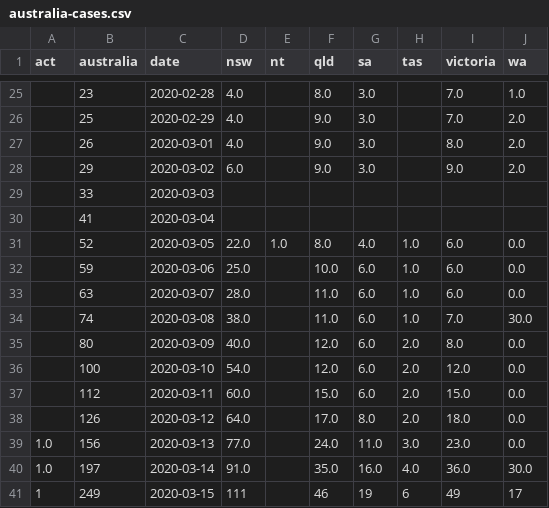
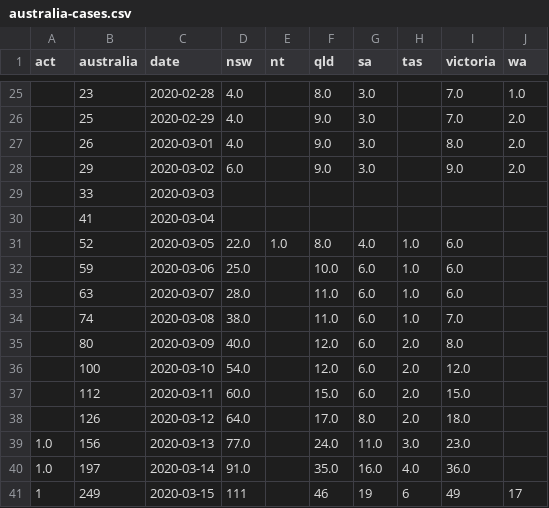
Before and after one commit to alext234/coronavirus-stats, a CSV file: data/australia-cases.csv, drawn as a sheet; only a part is shown, gaps mark what is left out.

Commit message:
Update australia-cases.csv

```diff
--- a/data/australia-cases.csv
+++ b/data/australia-cases.csv
@@ -30,12 +30,12 @@ act,australia,date,nsw,nt,qld,sa,tas,victoria,wa
 ,41,2020-03-04,,,,,,,
-,52,2020-03-05,22.0,1.0,8.0,4.0,1.0,6.0,0.0
-,59,2020-03-06,25.0,,10.0,6.0,1.0,6.0,0.0
-,63,2020-03-07,28.0,,11.0,6.0,1.0,6.0,0.0
-,74,2020-03-08,38.0,,11.0,6.0,1.0,7.0,30.0
-,80,2020-03-09,40.0,,12.0,6.0,2.0,8.0,0.0
-,100,2020-03-10,54.0,,12.0,6.0,2.0,12.0,0.0
-,112,2020-03-11,60.0,,15.0,6.0,2.0,15.0,0.0
-,126,2020-03-12,64.0,,17.0,8.0,2.0,18.0,0.0
-1.0,156,2020-03-13,77.0,,24.0,11.0,3.0,23.0,0.0
-1.0,197,2020-03-14,91.0,,35.0,16.0,4.0,36.0,30.0
+,52,2020-03-05,22.0,1.0,8.0,4.0,1.0,6.0,
+,59,2020-03-06,25.0,,10.0,6.0,1.0,6.0,
+,63,2020-03-07,28.0,,11.0,6.0,1.0,6.0,
+,74,2020-03-08,38.0,,11.0,6.0,1.0,7.0,
+,80,2020-03-09,40.0,,12.0,6.0,2.0,8.0,
+,100,2020-03-10,54.0,,12.0,6.0,2.0,12.0,
+,112,2020-03-11,60.0,,15.0,6.0,2.0,15.0,
+,126,2020-03-12,64.0,,17.0,8.0,2.0,18.0,
+1.0,156,2020-03-13,77.0,,24.0,11.0,3.0,23.0,
+1.0,197,2020-03-14,91.0,,35.0,16.0,4.0,36.0,
 1,249,2020-03-15,111,,46,19,6,49,17
```
